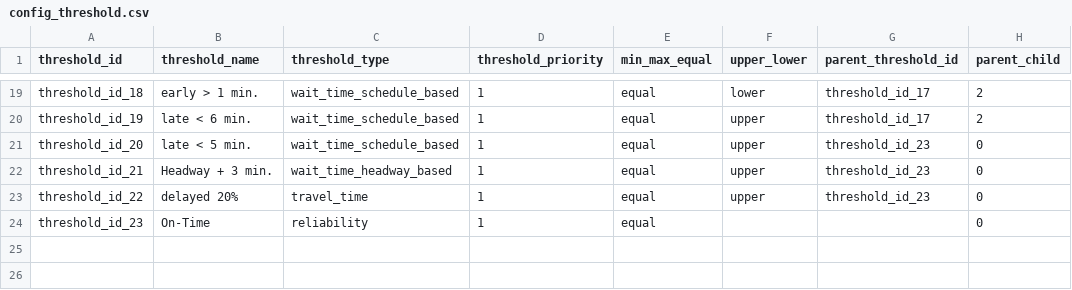
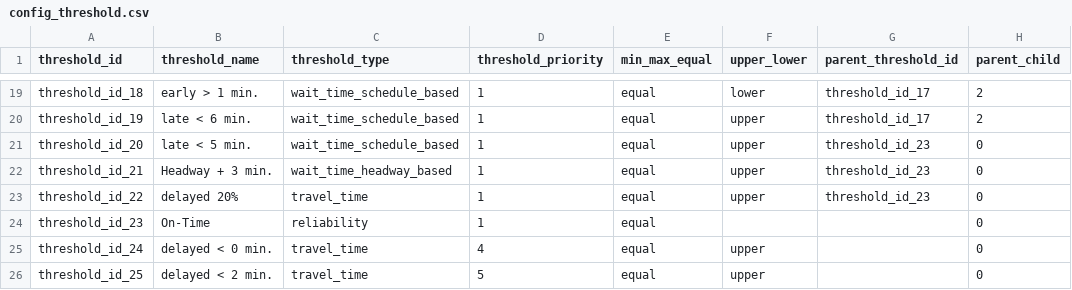
Before and after one commit to ibi-group/transit-performance, a CSV file: ConfigUpdate/Sample Config Files/config_threshold.csv, drawn as a sheet; only a part is shown, gaps mark what is left out; the diff names each change by its address in the sheet, - before the commit and + after, or states it on an @@ line.

```diff
--- a/ConfigUpdate/Sample Config Files/config_threshold.csv
+++ b/ConfigUpdate/Sample Config Files/config_threshold.csv
+row 25: threshold_id_24 | delayed < 0 min. | travel_time | 4 | equal | upper |  | 0
+row 26: threshold_id_25 | delayed < 2 min. | travel_time | 5 | equal | upper |  | 0
```
Also changed, not shown: ConfigUpdate/Sample Config Files/config_mode_threshold.csv, ConfigUpdate/Sample Config Files/config_threshold_calculation.csv, 1 other file.
